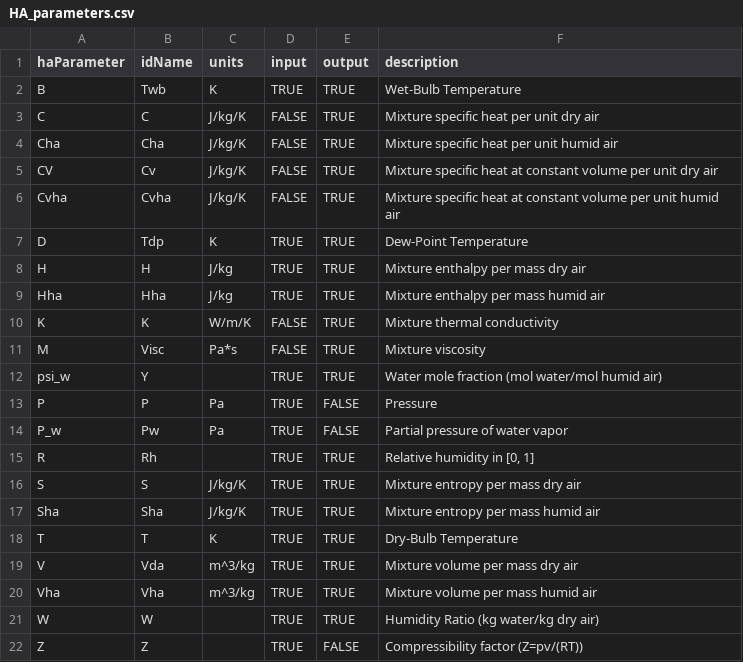
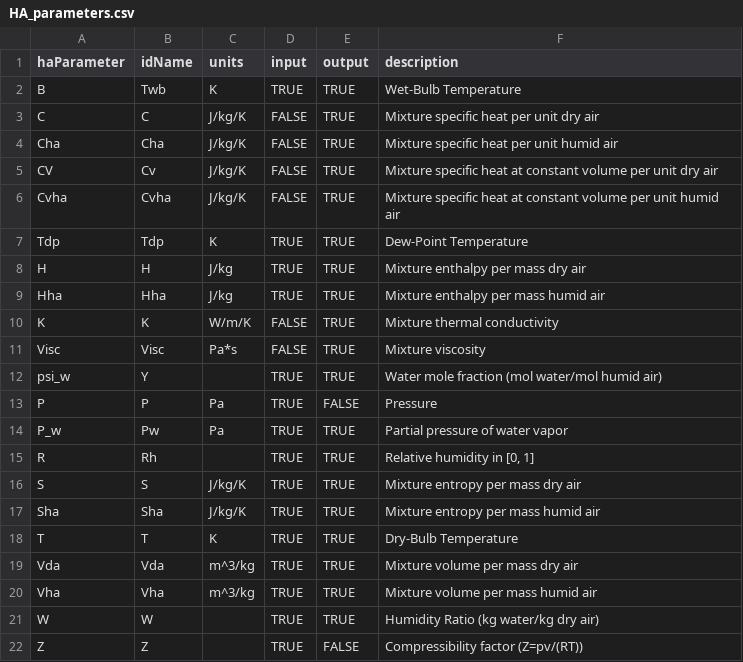
Before and after one commit to mgreminger/EngineeringPaper.xyz, a CSV file: notebooks/HA_parameters.csv, drawn as a sheet.

Commit message:
fix: Add vapor pressure as output for humid air and change symbols for HA outputs that collide with unrelated compressible fluid outputs

```diff
--- a/notebooks/HA_parameters.csv
+++ b/notebooks/HA_parameters.csv
@@ -6,3 +6,3 @@ CV,Cv,J/kg/K,FALSE,TRUE,Mixture specific heat at constant volume per unit dry ai
 Cvha,Cvha,J/kg/K,FALSE,TRUE,Mixture specific heat at constant volume per unit humid air
-D,Tdp,K,TRUE,TRUE,Dew-Point Temperature
+Tdp,Tdp,K,TRUE,TRUE,Dew-Point Temperature
 H,H,J/kg,TRUE,TRUE,Mixture enthalpy per mass dry air
@@ -10,6 +10,6 @@ Hha,Hha,J/kg,TRUE,TRUE,Mixture enthalpy per mass humid air
 K,K,W/m/K,FALSE,TRUE,Mixture thermal conductivity
-M,Visc,Pa*s,FALSE,TRUE,Mixture viscosity
+Visc,Visc,Pa*s,FALSE,TRUE,Mixture viscosity
 psi_w,Y,,TRUE,TRUE,Water mole fraction (mol water/mol humid air)
 P,P,Pa,TRUE,FALSE,Pressure
-P_w,Pw,Pa,TRUE,FALSE,Partial pressure of water vapor
+P_w,Pw,Pa,TRUE,TRUE,Partial pressure of water vapor
 R,Rh,,TRUE,TRUE,"Relative humidity in [0, 1]"
@@ -18,3 +18,3 @@ Sha,Sha,J/kg/K,TRUE,TRUE,Mixture entropy per mass humid air
 T,T,K,TRUE,TRUE,Dry-Bulb Temperature
-V,Vda,m^3/kg,TRUE,TRUE,Mixture volume per mass dry air
+Vda,Vda,m^3/kg,TRUE,TRUE,Mixture volume per mass dry air
 Vha,Vha,m^3/kg,TRUE,TRUE,Mixture volume per mass humid air
```
Also changed, not shown: 1 other file.
